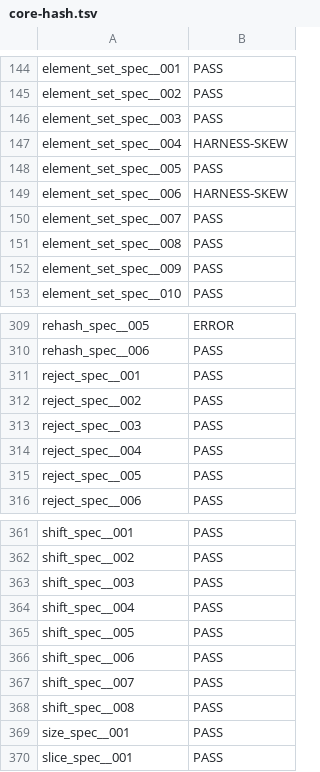
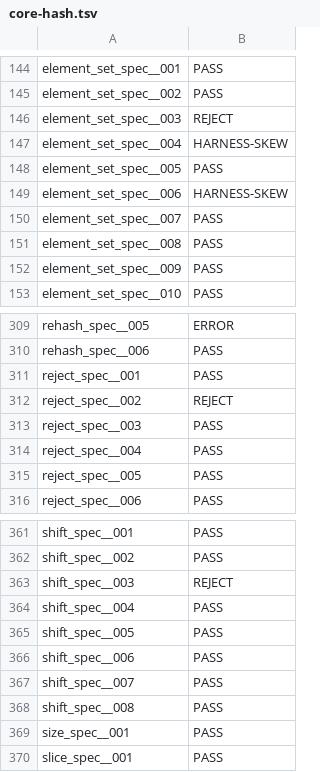
Before and after one commit to FrancescoK/spinel, a TSV file: tools/rubyspec/expectations/core-hash.tsv, drawn as a sheet; only a part is shown, gaps mark what is left out.

```diff
--- a/tools/rubyspec/expectations/core-hash.tsv
+++ b/tools/rubyspec/expectations/core-hash.tsv
@@ -145,3 +145,3 @@ element_set_spec__001	PASS
 element_set_spec__002	PASS
-element_set_spec__003	PASS
+element_set_spec__003	REJECT
 element_set_spec__004	HARNESS-SKEW
@@ -311,3 +311,3 @@ rehash_spec__006	PASS
 reject_spec__001	PASS
-reject_spec__002	PASS
+reject_spec__002	REJECT
 reject_spec__003	PASS
@@ -362,3 +362,3 @@ shift_spec__001	PASS
 shift_spec__002	PASS
-shift_spec__003	PASS
+shift_spec__003	REJECT
 shift_spec__004	PASS
```
Also changed, not shown: tools/rubyspec/expectations/core-exception.tsv, tools/rubyspec/expectations/core-proc.tsv, 13 other files.
